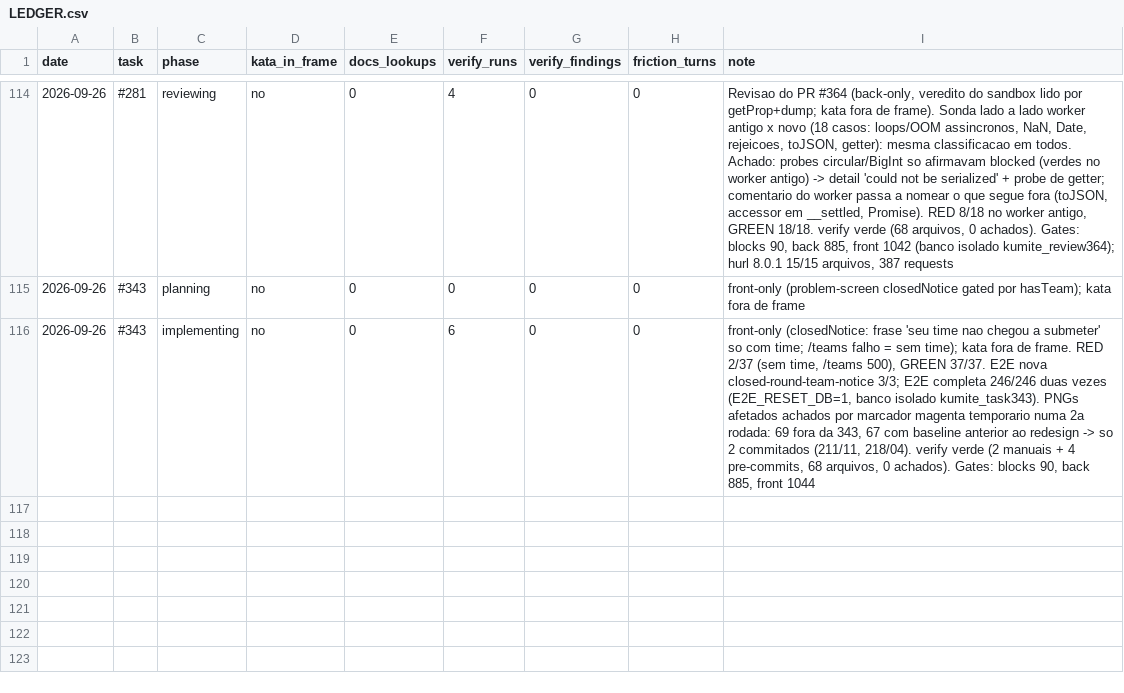
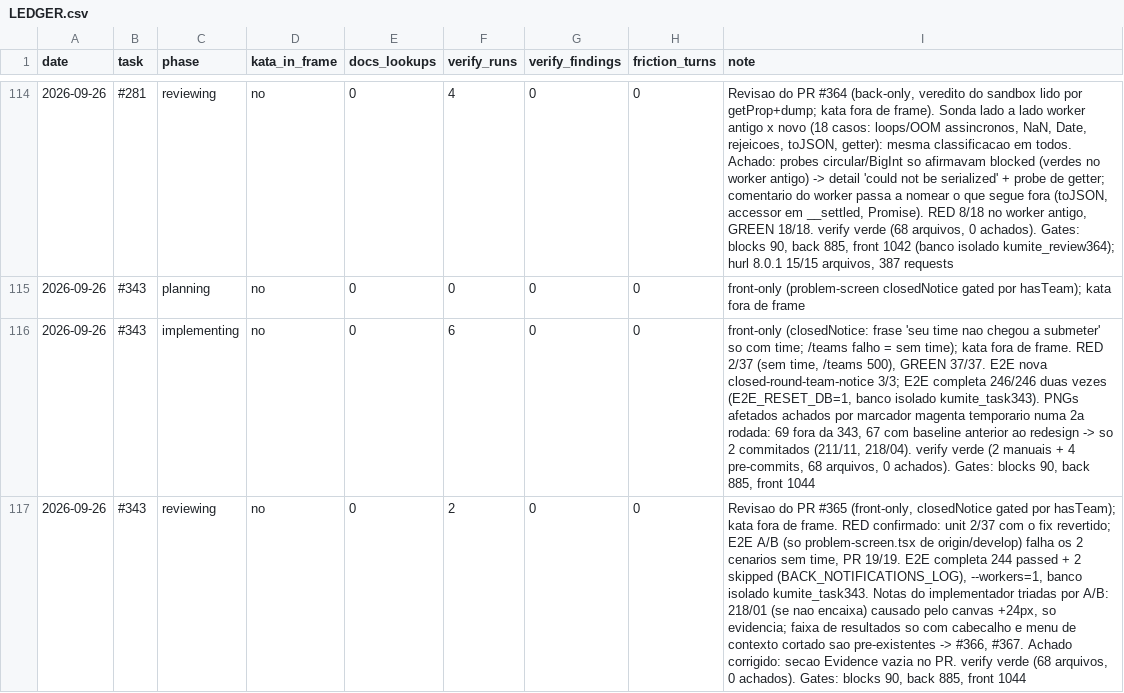
Before and after one commit to guicassol8/kumite, a CSV file: kata-feedback/LEDGER.csv, drawn as a sheet; only a part is shown, gaps mark what is left out; the diff names each change by its address in the sheet, - before the commit and + after, or states it on an @@ line.

```diff
--- a/kata-feedback/LEDGER.csv
+++ b/kata-feedback/LEDGER.csv
+row 117: 2026-09-26 | #343 | reviewing | no | 0 | 2 | 0 | 0 | Revisao do PR #365 (front-only, closedNotice gated por hasTeam); kata fora de frame. RED confirmado: unit 2/37 com o fix revertido; E2E A/B (so problem-screen.tsx de origin/develop) falha os 2 cenarios sem time, PR 19/19. E2E completa 244 passed + 2 skipped (BACK_NOTIFICATIONS_LOG), --workers=1, banco isolado kumite_task343. Notas do implementador triadas por A/B: 218/01 (se nao encaixa) causado pelo canvas +24px, so evidencia; faixa de resultados so com cabecalho e menu de contexto cortado sao pre-existentes -> #366, #367. Achado corrigido: secao Evidence vazia no PR. verify verde (68 arquivos, 0 achados). Gates: blocks 90, back 885, front 1044
```
